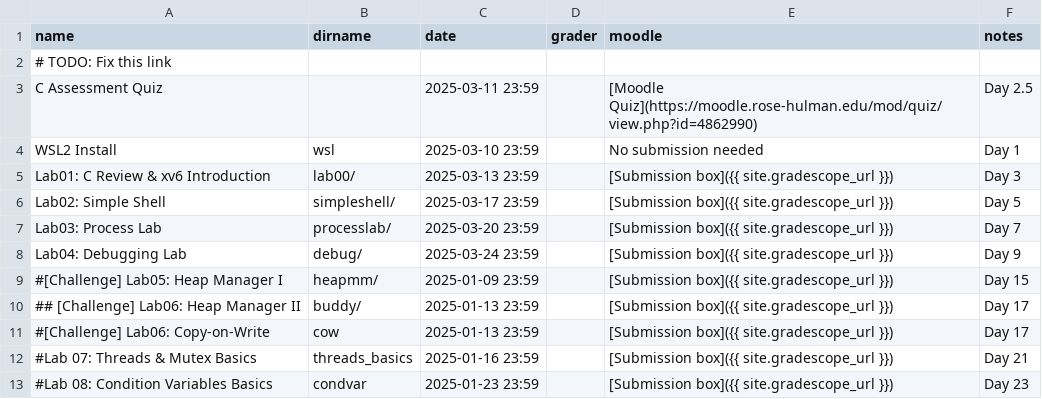
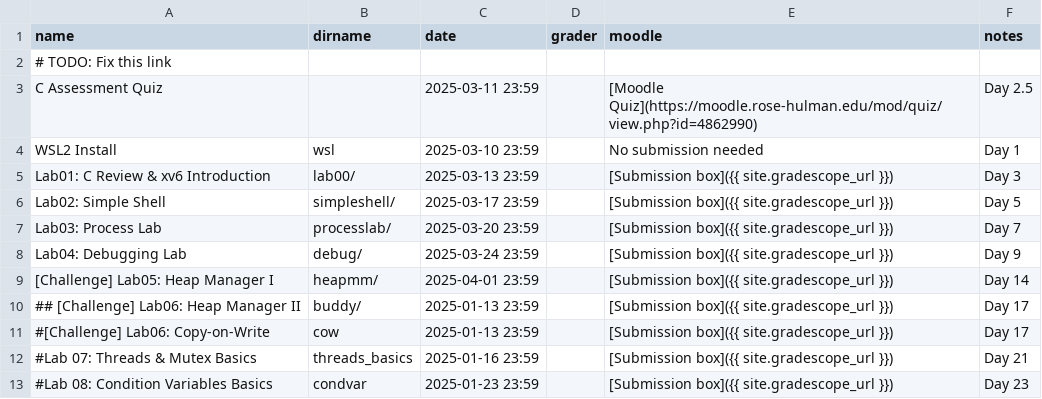
Before and after one commit to RHIT-CSSE/csse332, a CSV file: _data/assignments.csv, drawn as a sheet; only a part is shown.

```diff
--- a/_data/assignments.csv
+++ b/_data/assignments.csv
@@ -8,3 +8,3 @@ Lab03: Process Lab,processlab/,2025-03-20 23:59,,[Submission box]({{ site.grades
 Lab04: Debugging Lab,debug/,2025-03-24 23:59,,[Submission box]({{ site.gradescope_url }}),Day 9
-#[Challenge] Lab05: Heap Manager I,heapmm/,2025-01-09 23:59,,[Submission box]({{ site.gradescope_url }}),Day 15
+[Challenge] Lab05: Heap Manager I,heapmm/,2025-04-01 23:59,,[Submission box]({{ site.gradescope_url }}),Day 14
 ## [Challenge] Lab06: Heap Manager II,buddy/,2025-01-13 23:59,,[Submission box]({{ site.gradescope_url }}),Day 17
```
Also changed, not shown: 2 other files.
